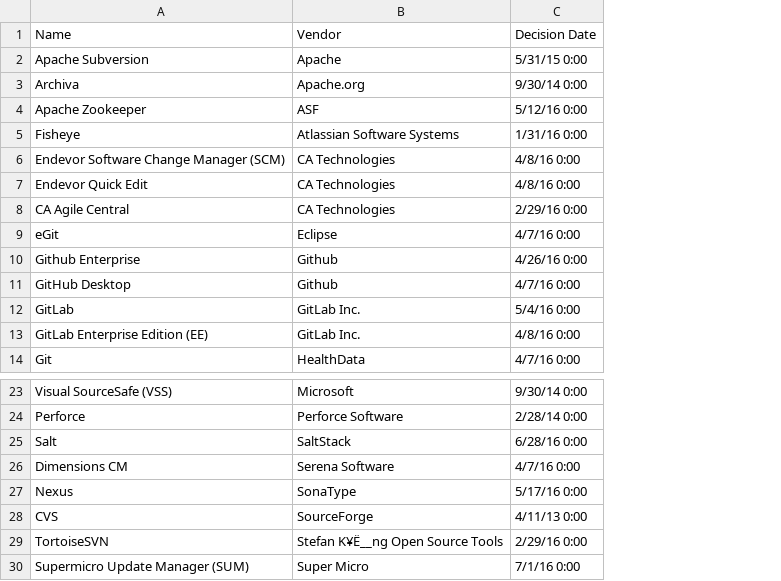
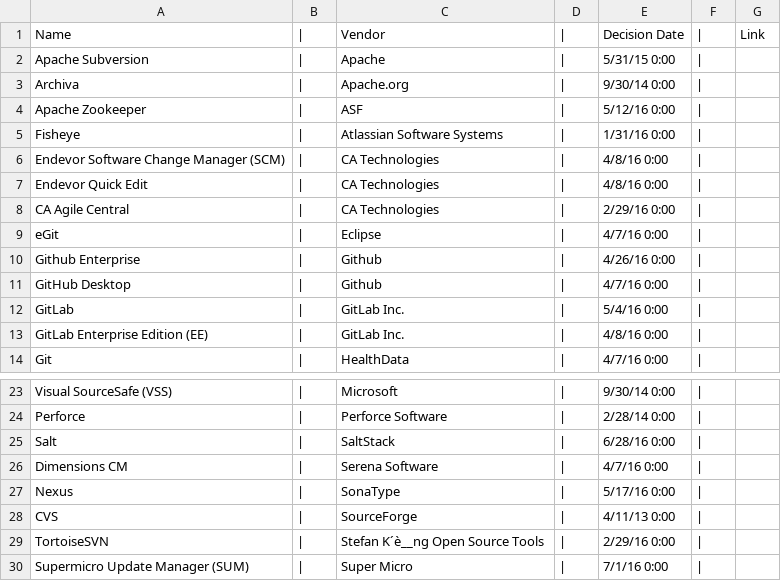
Before and after one commit to jbjonesjr/best-practices, a CSV file: VA_TRM_Software_Change_Tools.csv, drawn as a sheet; only a part is shown, gaps mark what is left out; addresses are those after the commit; the diff names each change by its address in the sheet, - before the commit and + after, or states it on an @@ line.

```diff
--- a/VA_TRM_Software_Change_Tools.csv
+++ b/VA_TRM_Software_Change_Tools.csv
+column B, rows 1-14: all |; rows 23-30: all |
+column D, rows 1-14: all |; rows 23-30: all |
+column F, rows 1-14: all |; rows 23-30: all |
+column G, row 1: Link
-C29: Stefan K¥Ë__ng Open Source Tools
+C29: Stefan K´è__ng Open Source Tools
```
Also changed, not shown: 1 other file.
